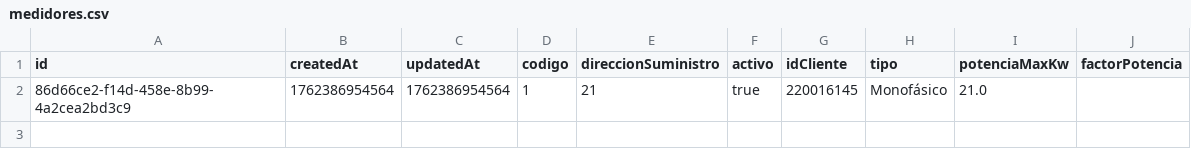
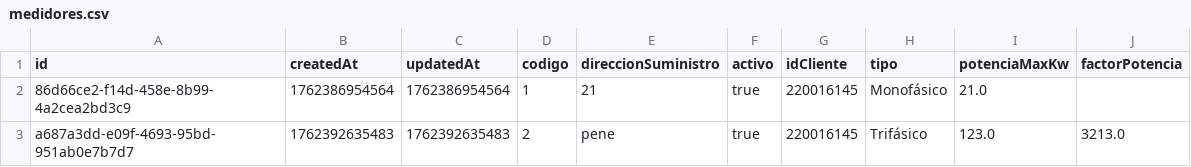
Before and after one commit to efuenzalidamunoz/CGEProject, a CSV file: composeApp/data/medidores.csv, drawn as a sheet; the diff names each change by its address in the sheet, - before the commit and + after, or states it on an @@ line.

```diff
--- a/composeApp/data/medidores.csv
+++ b/composeApp/data/medidores.csv
+row 3: a687a3dd-e09f-4693-95bd-951ab0e7b7d7 | 1762392635483 | 1762392635483 | 2 | pene | true | 220016145 | Trifásico | 123.0 | 3213.0
```
Also changed, not shown: composeApp/data/lecturas.csv, 6 other files.
